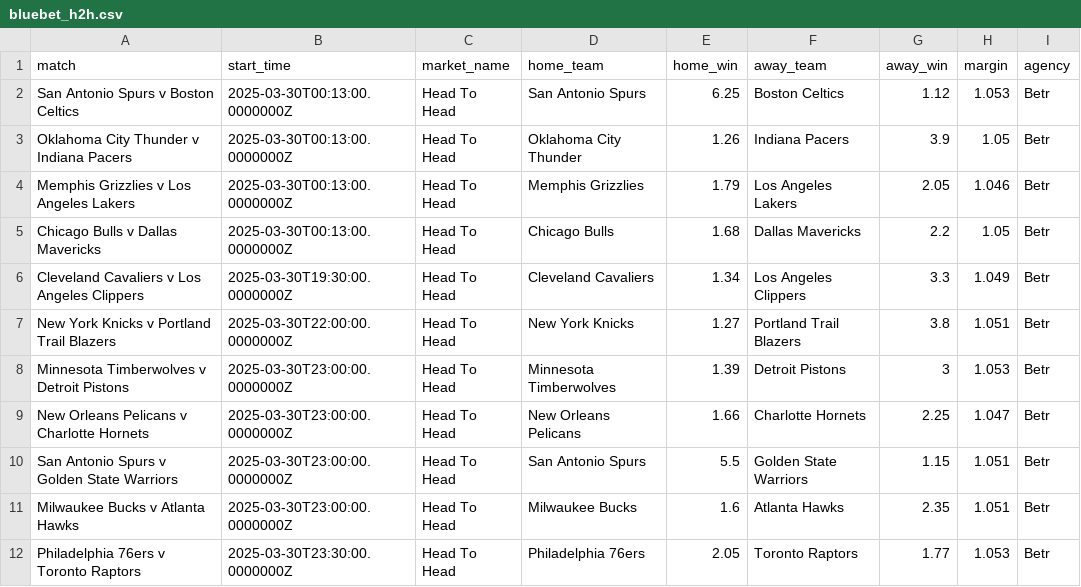
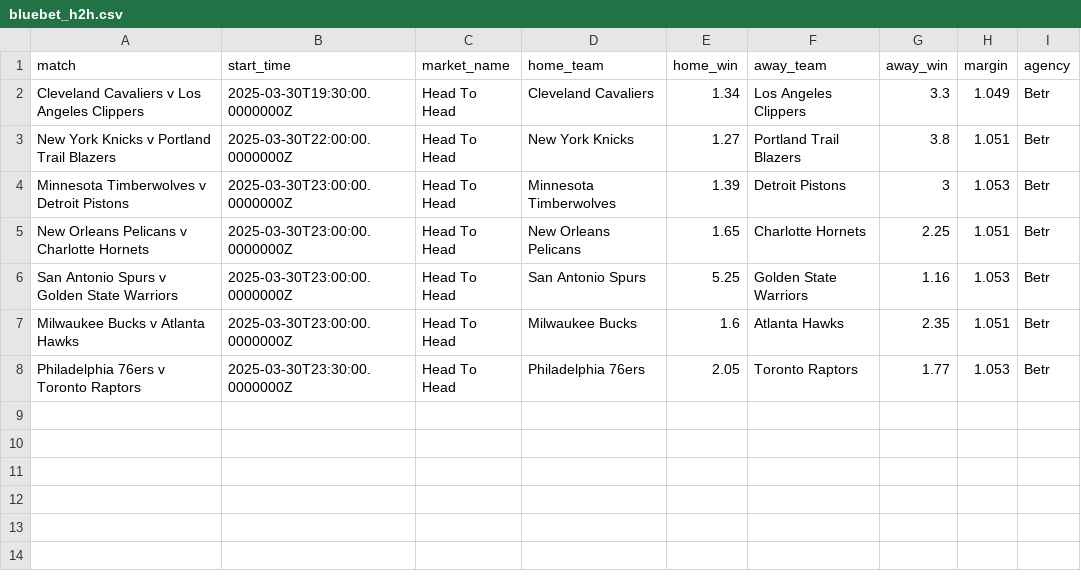
Before and after one commit to jamesbrown1417/NBA, a CSV file: Data/scraped_odds/bluebet_h2h.csv, drawn as a sheet.

```diff
--- a/Data/scraped_odds/bluebet_h2h.csv
+++ b/Data/scraped_odds/bluebet_h2h.csv
@@ -1,6 +1,2 @@
 match,start_time,market_name,home_team,home_win,away_team,away_win,margin,agency
-San Antonio Spurs v Boston Celtics,2025-03-30T00:13:00.0000000Z,Head To Head,San Antonio Spurs,6.25,Boston Celtics,1.12,1.053,Betr
-Oklahoma City Thunder v Indiana Pacers,2025-03-30T00:13:00.0000000Z,Head To Head,Oklahoma City Thunder,1.26,Indiana Pacers,3.9,1.05,Betr
-Memphis Grizzlies v Los Angeles Lakers,2025-03-30T00:13:00.0000000Z,Head To Head,Memphis Grizzlies,1.79,Los Angeles Lakers,2.05,1.046,Betr
-Chicago Bulls v Dallas Mavericks,2025-03-30T00:13:00.0000000Z,Head To Head,Chicago Bulls,1.68,Dallas Mavericks,2.2,1.05,Betr
 Cleveland Cavaliers v Los Angeles Clippers,2025-03-30T19:30:00.0000000Z,Head To Head,Cleveland Cavaliers,1.34,Los Angeles Clippers,3.3,1.049,Betr
@@ -8,4 +4,4 @@ New York Knicks v Portland Trail Blazers,2025-03-30T22:00:00.0000000Z,Head To He
 Minnesota Timberwolves v Detroit Pistons,2025-03-30T23:00:00.0000000Z,Head To Head,Minnesota Timberwolves,1.39,Detroit Pistons,3,1.053,Betr
-New Orleans Pelicans v Charlotte Hornets,2025-03-30T23:00:00.0000000Z,Head To Head,New Orleans Pelicans,1.66,Charlotte Hornets,2.25,1.047,Betr
-San Antonio Spurs v Golden State Warriors,2025-03-30T23:00:00.0000000Z,Head To Head,San Antonio Spurs,5.5,Golden State Warriors,1.15,1.051,Betr
+New Orleans Pelicans v Charlotte Hornets,2025-03-30T23:00:00.0000000Z,Head To Head,New Orleans Pelicans,1.65,Charlotte Hornets,2.25,1.051,Betr
+San Antonio Spurs v Golden State Warriors,2025-03-30T23:00:00.0000000Z,Head To Head,San Antonio Spurs,5.25,Golden State Warriors,1.16,1.053,Betr
 Milwaukee Bucks v Atlanta Hawks,2025-03-30T23:00:00.0000000Z,Head To Head,Milwaukee Bucks,1.6,Atlanta Hawks,2.35,1.051,Betr
```
Also changed, not shown: Data/scraped_odds/betright_h2h.csv, Data/scraped_odds/dabble_h2h.csv, 37 other files.
